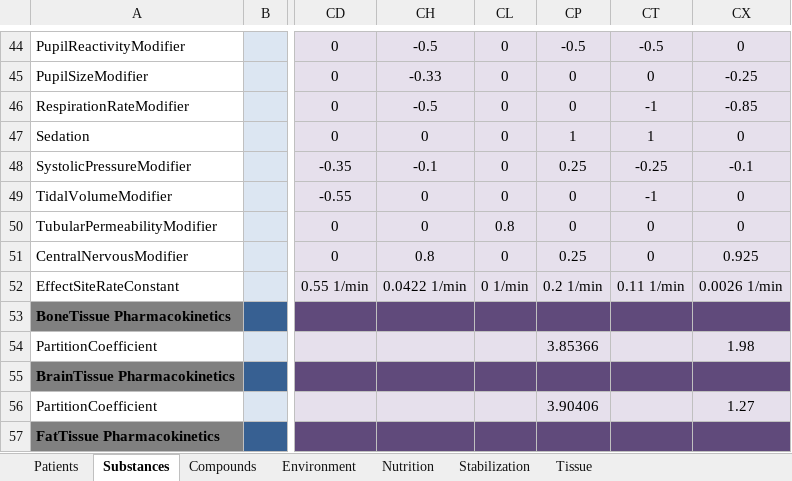
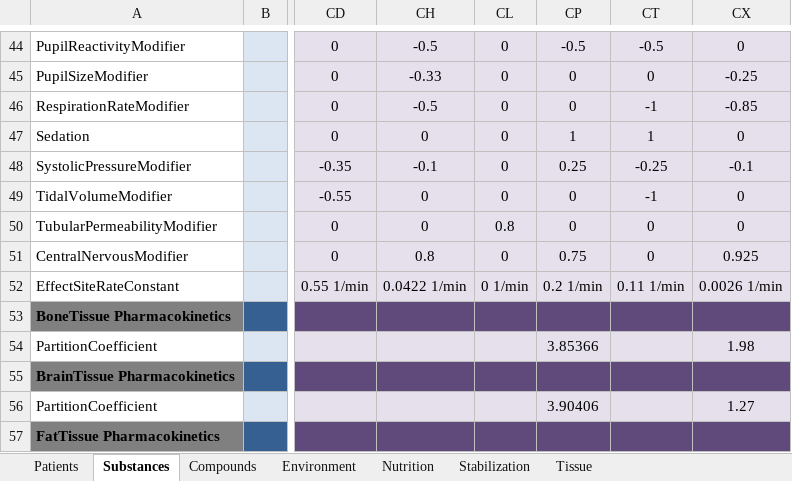
Before and after one commit to BioGearsEngine/core, an Excel workbook: share/data/BioGears.xlsx, sheet Substances, drawn as a sheet; only a part is shown, gaps mark what is left out; values as stored, in another font and other column widths than the file's, no borders; the diff names each change by its address in the sheet, - before the commit and + after, or states it on an @@ line.

```diff
--- a/share/data/BioGears.xlsx (sheet Substances)
+++ b/share/data/BioGears.xlsx (sheet Substances)
-CP51: 0.25
+CP51: 0.75
```
Also changed, not shown: 3 other files.
